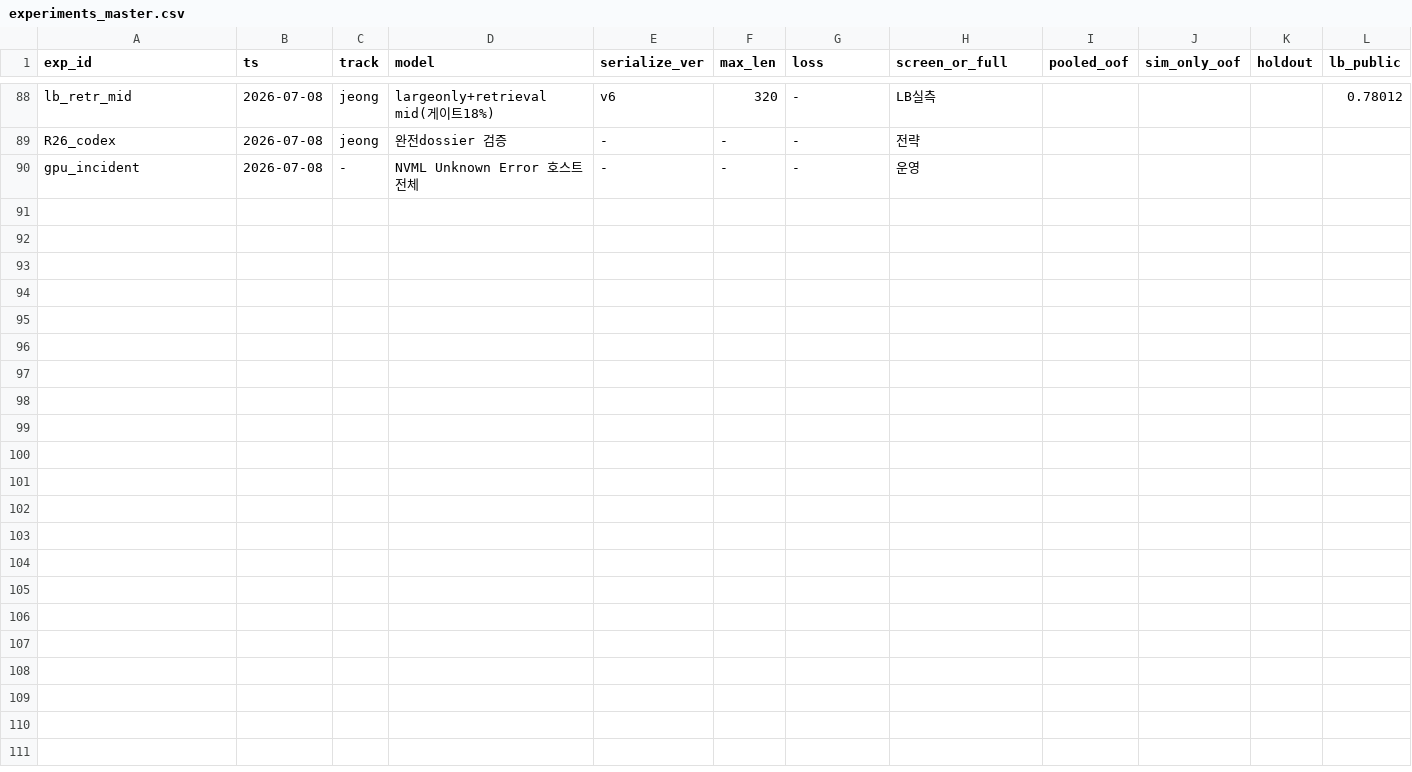
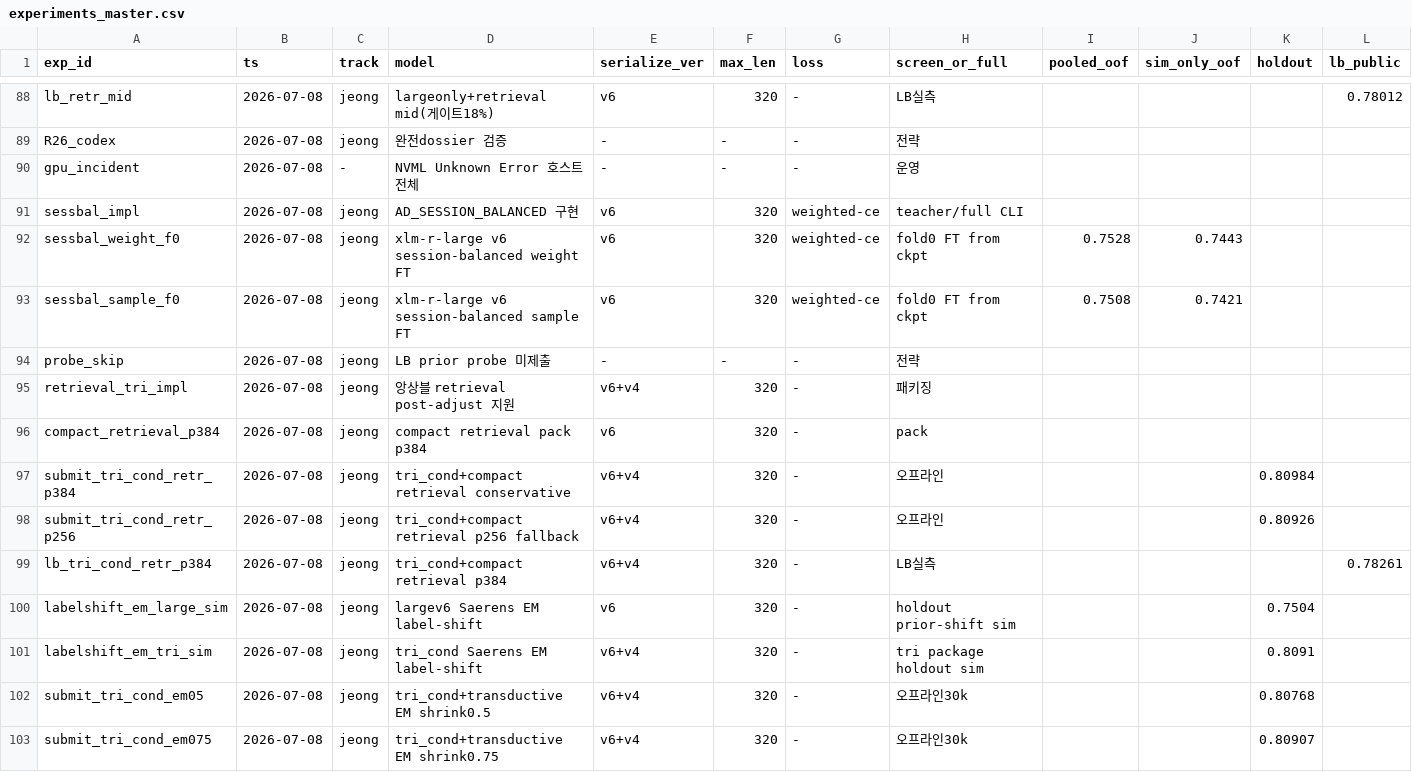
Before and after one commit to Roka-jsj/Action_Decision, a CSV file: experiments_master.csv, drawn as a sheet; only a part is shown, gaps mark what is left out; rows hold the shown columns only; the diff names each change by its address in the sheet, - before the commit and + after, or states it on an @@ line.

```diff
--- a/experiments_master.csv
+++ b/experiments_master.csv
+row 91: sessbal_impl | 2026-07-08 | jeong | AD_SESSION_BALANCED 구현 | v6 | 320 | weighted-ce | teacher/full CLI
+row 92: sessbal_weight_f0 | 2026-07-08 | jeong | xlm-r-large v6 session-balanced weight FT | v6 | 320 | weighted-ce | fold0 FT from ckpt | 0.7528 | 0.7443
+row 93: sessbal_sample_f0 | 2026-07-08 | jeong | xlm-r-large v6 session-balanced sample FT | v6 | 320 | weighted-ce | fold0 FT from ckpt | 0.7508 | 0.7421
+row 94: probe_skip | 2026-07-08 | jeong | LB prior probe 미제출 | - | - | - | 전략
+row 95: retrieval_tri_impl | 2026-07-08 | jeong | 앙상블 retrieval post-adjust 지원 | v6+v4 | 320 | - | 패키징
+row 96: compact_retrieval_p384 | 2026-07-08 | jeong | compact retrieval pack p384 | v6 | 320 | - | pack
+row 97: submit_tri_cond_retr_p384 | 2026-07-08 | jeong | tri_cond+compact retrieval conservative | v6+v4 | 320 | - | 오프라인 |  |  | 0.80984
+row 98: submit_tri_cond_retr_p256 | 2026-07-08 | jeong | tri_cond+compact retrieval p256 fallback | v6+v4 | 320 | - | 오프라인 |  |  | 0.80926
+row 99: lb_tri_cond_retr_p384 | 2026-07-08 | jeong | tri_cond+compact retrieval p384 | v6+v4 | 320 | - | LB실측 |  |  |  | 0.78261
+row 100: labelshift_em_large_sim | 2026-07-08 | jeong | largev6 Saerens EM label-shift | v6 | 320 | - | holdout prior-shift sim |  |  | 0.7504
+row 101: labelshift_em_tri_sim | 2026-07-08 | jeong | tri_cond Saerens EM label-shift | v6+v4 | 320 | - | tri package holdout sim |  |  | 0.8091
+row 102: submit_tri_cond_em05 | 2026-07-08 | jeong | tri_cond+transductive EM shrink0.5 | v6+v4 | 320 | - | 오프라인30k |  |  | 0.80768
+row 103: submit_tri_cond_em075 | 2026-07-08 | jeong | tri_cond+transductive EM shrink0.75 | v6+v4 | 320 | - | 오프라인30k |  |  | 0.80907
```
Also changed, not shown: 11 other files.
